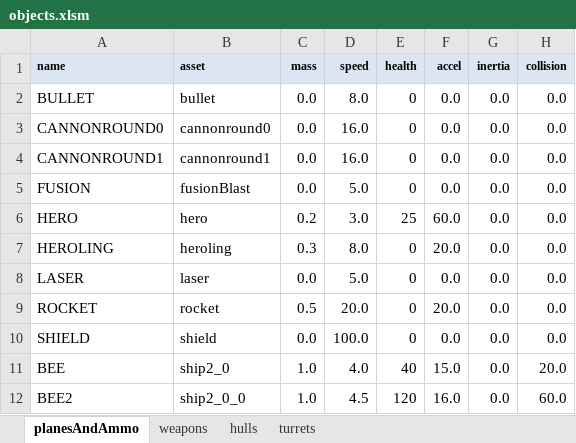
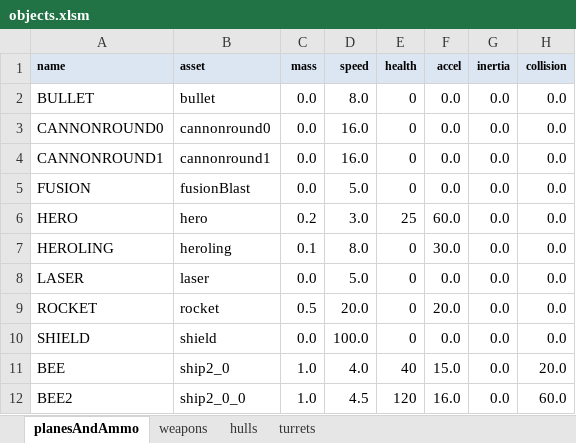
Before and after one commit to MehYam/unity, an Excel workbook: PvT/objects.xlsm, sheet planesAndAmmo, drawn as a sheet; only a part is shown; values as stored, in another font and other column widths than the file's, no borders; charts and pictures not drawn; the diff names each change by its address in the sheet, - before the commit and + after, or states it on an @@ line.

```diff
--- a/PvT/objects.xlsm (sheet planesAndAmmo)
+++ b/PvT/objects.xlsm (sheet planesAndAmmo)
-C7 (mass): 0.3
+C7 (mass): 0.1
-F7 (accel): 20.0
+F7 (accel): 30.0
```
Also changed, not shown: 20 other files.
